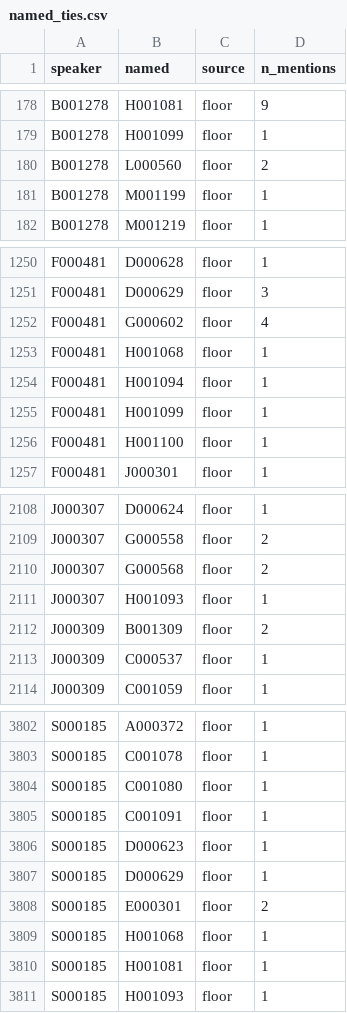
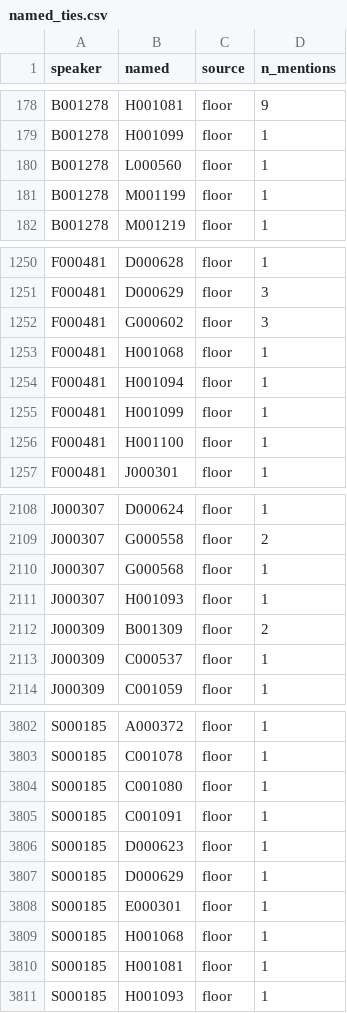
Before and after one commit to martinmoll/SocialGraphsAndInteractions, a CSV file: project/Martin/named_ties.csv, drawn as a sheet; only a part is shown, gaps mark what is left out.

```diff
--- a/project/Martin/named_ties.csv
+++ b/project/Martin/named_ties.csv
@@ -179,3 +179,3 @@ B001278,H001081,floor,9
 B001278,H001099,floor,1
-B001278,L000560,floor,2
+B001278,L000560,floor,1
 B001278,M001199,floor,1
@@ -1251,3 +1251,3 @@ F000481,D000628,floor,1
 F000481,D000629,floor,3
-F000481,G000602,floor,4
+F000481,G000602,floor,3
 F000481,H001068,floor,1
@@ -2109,3 +2109,3 @@ J000307,D000624,floor,1
 J000307,G000558,floor,2
-J000307,G000568,floor,2
+J000307,G000568,floor,1
 J000307,H001093,floor,1
@@ -3807,3 +3807,3 @@ S000185,D000623,floor,1
 S000185,D000629,floor,1
-S000185,E000301,floor,2
+S000185,E000301,floor,1
 S000185,H001068,floor,1
```
Also changed, not shown: project/Martin/m1_checks_20nov/list_sheet.csv, project/Martin/m1_checks_20nov/row_map.csv, 8 other files.
